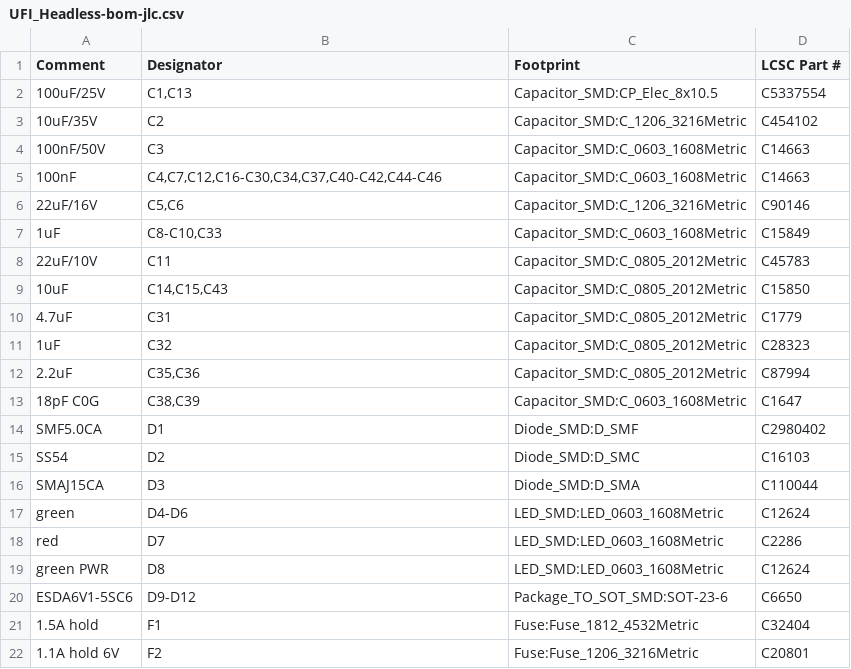
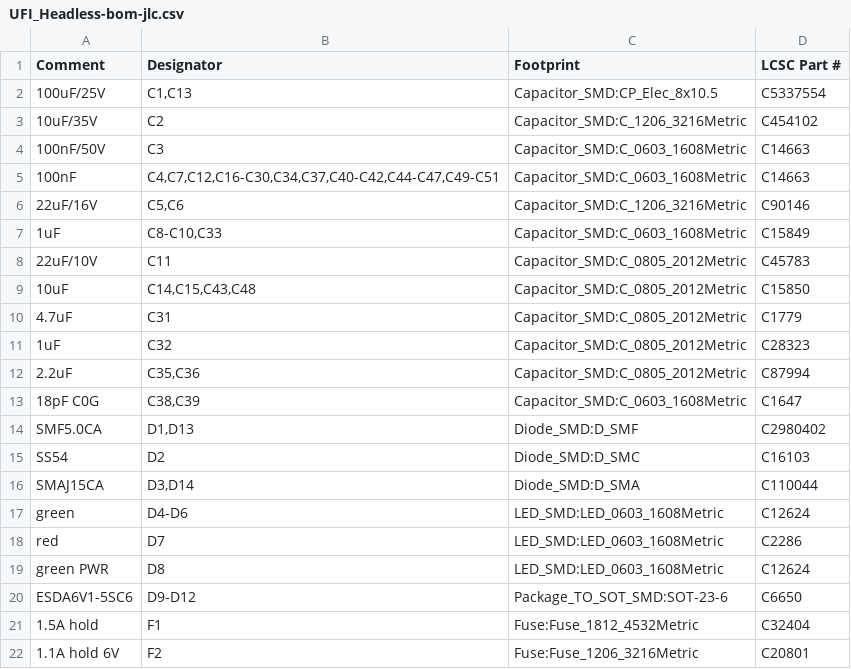
Before and after one commit to Axel051171/UniversalFluxInterface, a CSV file: kicad/UFI_Headless/fertigung/UFI_Headless-bom-jlc.csv, drawn as a sheet; only a part is shown; the diff covers the shown part only.

```diff
--- a/kicad/UFI_Headless/fertigung/UFI_Headless-bom-jlc.csv
+++ b/kicad/UFI_Headless/fertigung/UFI_Headless-bom-jlc.csv
@@ -4,3 +4,3 @@
 "100nF/50V","C3","Capacitor_SMD:C_0603_1608Metric","C14663"
-"100nF","C4,C7,C12,C16-C30,C34,C37,C40-C42,C44-C46","Capacitor_SMD:C_0603_1608Metric","C14663"
+"100nF","C4,C7,C12,C16-C30,C34,C37,C40-C42,C44-C47,C49-C51","Capacitor_SMD:C_0603_1608Metric","C14663"
 "22uF/16V","C5,C6","Capacitor_SMD:C_1206_3216Metric","C90146"
@@ -8,3 +8,3 @@
 "22uF/10V","C11","Capacitor_SMD:C_0805_2012Metric","C45783"
-"10uF","C14,C15,C43","Capacitor_SMD:C_0805_2012Metric","C15850"
+"10uF","C14,C15,C43,C48","Capacitor_SMD:C_0805_2012Metric","C15850"
 "4.7uF","C31","Capacitor_SMD:C_0805_2012Metric","C1779"
@@ -13,5 +13,5 @@
 "18pF C0G","C38,C39","Capacitor_SMD:C_0603_1608Metric","C1647"
-"SMF5.0CA","D1","Diode_SMD:D_SMF","C2980402"
+"SMF5.0CA","D1,D13","Diode_SMD:D_SMF","C2980402"
 "SS54","D2","Diode_SMD:D_SMC","C16103"
-"SMAJ15CA","D3","Diode_SMD:D_SMA","C110044"
+"SMAJ15CA","D3,D14","Diode_SMD:D_SMA","C110044"
 "green","D4-D6","LED_SMD:LED_0603_1608Metric","C12624"
```
Also changed, not shown: 12 added rows and 2 edited cells elsewhere in this file, kicad/UFI_Headless/fertigung/UFI_Headless-bom.csv, kicad/UFI_Headless/fertigung/UFI_Headless-cpl-jlc.csv, 45 other files.
